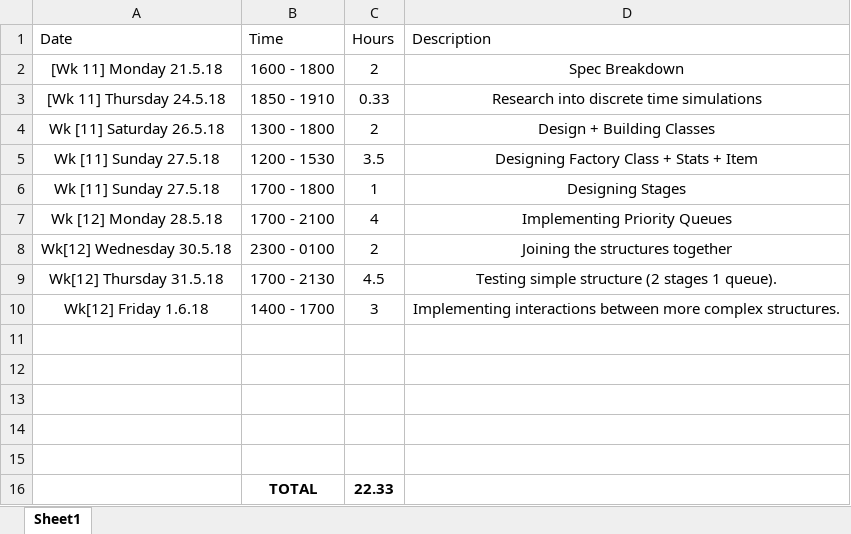
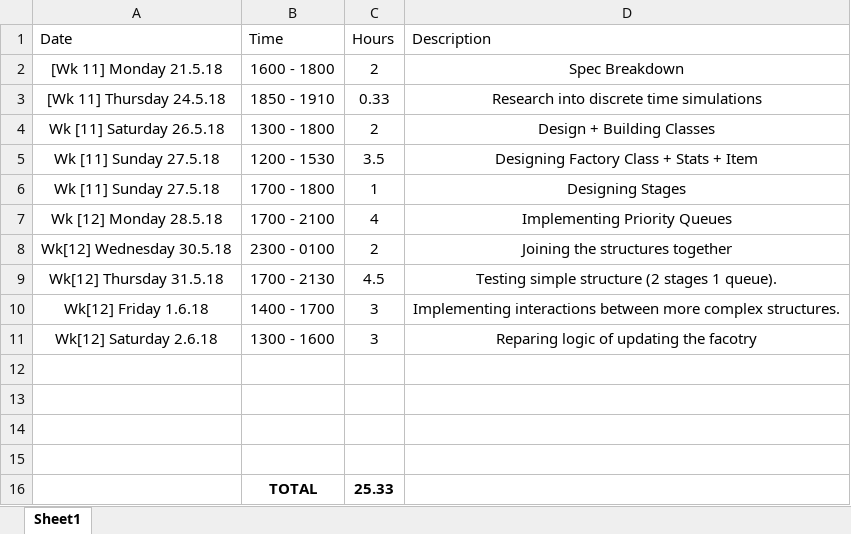
Before and after one commit to xolopx/Assignment-Three, an Excel workbook: TimeTrack.xlsx, sheet Sheet1, drawn as a sheet; values as stored, in another font and other column widths than the file's, no borders; table styles not drawn; removed rows and columns are numbered as before the commit, all else as after; the diff names each change by its address in the sheet, - before the commit and + after, or states it on an @@ line.

```diff
--- a/TimeTrack.xlsx (sheet Sheet1)
+++ b/TimeTrack.xlsx (sheet Sheet1)
+row 11: Wk[12] Saturday 2.6.18 | 1300 - 1600 | 3 | Reparing logic of updating the facotry
-row 16: (empty)
+row 16:  | TOTAL | 25.33
-row 16:  | TOTAL | 22.33
```
Also changed, not shown: 12 other files.
